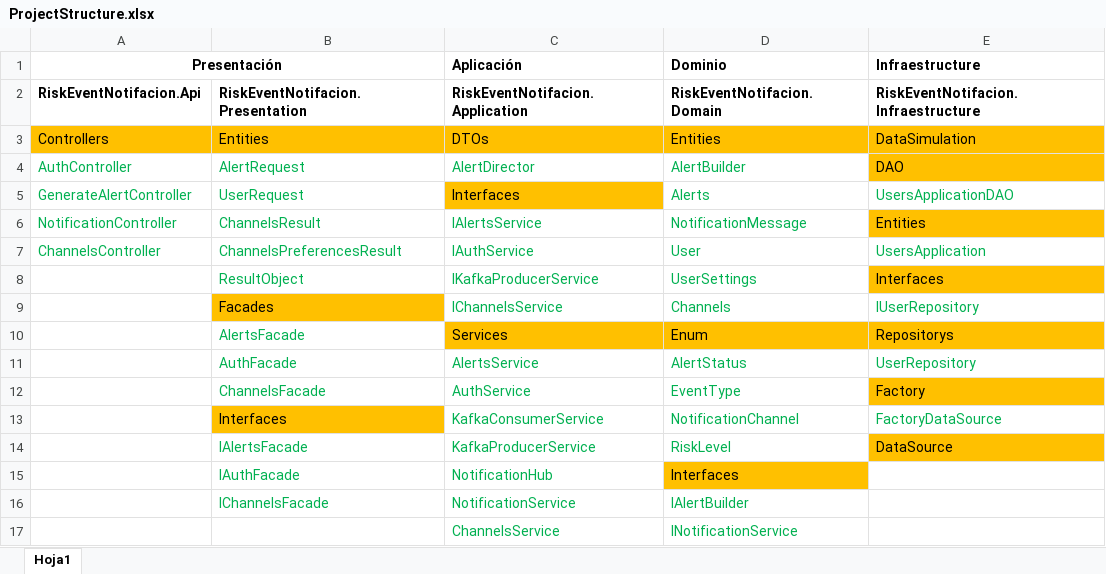
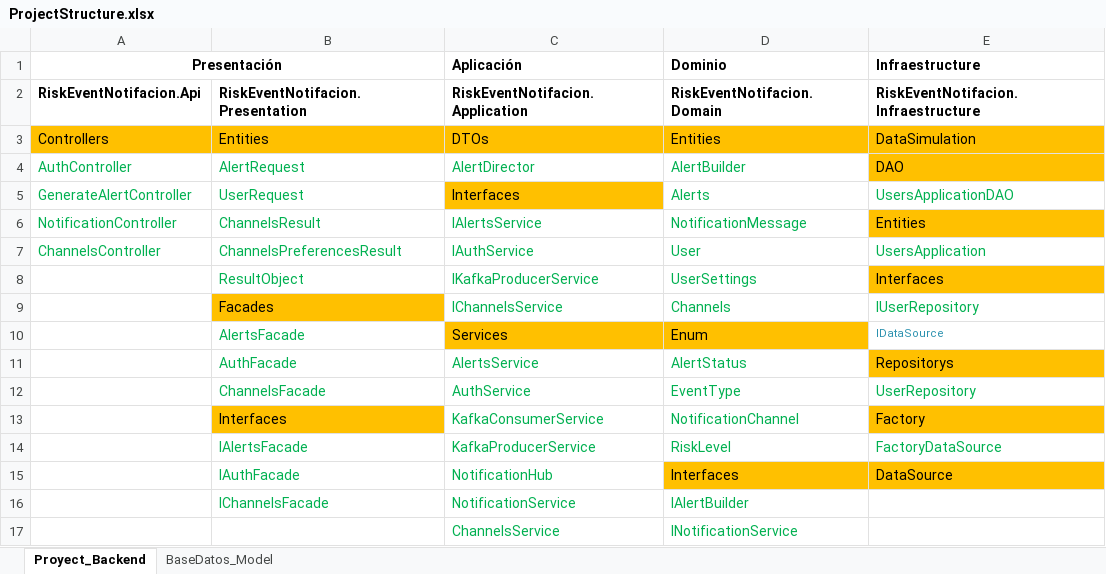
Before and after one commit to EdiRestrepo/risk-event-notification-backend, an Excel workbook: RiskEventNotifacionBackend/ProjectStructure.xlsx, sheet Proyect_Backend, drawn as a sheet; values as stored, in another font and other column widths than the file's, no borders; the diff names each change by its address in the sheet, - before the commit and + after, or states it on an @@ line.

```diff
--- a/RiskEventNotifacionBackend/ProjectStructure.xlsx (sheet Proyect_Backend)
+++ b/RiskEventNotifacionBackend/ProjectStructure.xlsx (sheet Proyect_Backend)
-sheet tab: Hoja1
+sheet tab: Proyect_Backend
+sheet tab: BaseDatos_Model
-E10 (Infraestructure): Repositorys
+E10 (Infraestructure): IDataSource
@@ E10 fill: #FFC000 → none, text colour: black → #2B91AF, text size: smaller @@
-E11 (Infraestructure): UserRepository
+E11 (Infraestructure): Repositorys
@@ E11 fill: none → #FFC000, text colour: #00B050 → black @@
-E12 (Infraestructure): Factory
+E12 (Infraestructure): UserRepository
@@ E12 fill: #FFC000 → none, text colour: black → #00B050 @@
-E13 (Infraestructure): FactoryDataSource
+E13 (Infraestructure): Factory
@@ E13 fill: none → #FFC000, text colour: #00B050 → black @@
-E14 (Infraestructure): DataSource
+E14 (Infraestructure): FactoryDataSource
@@ E14 fill: #FFC000 → none, text colour: black → #00B050 @@
-E15 (Infraestructure): (empty)
+E15 (Infraestructure): DataSource
-E15 fill: none
+E15 fill: #FFC000
```
Also changed, not shown: 18 other files.
